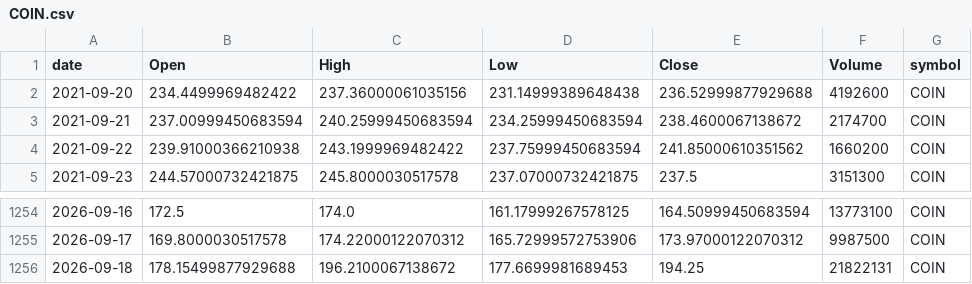
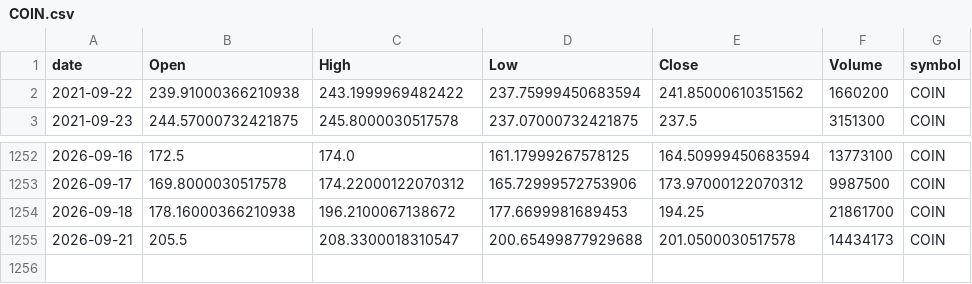
Before and after one commit to jauresfranck/pipeline_donnes-collectes_nettoye, a CSV file: data/COIN.csv, drawn as a sheet; only a part is shown, gaps mark what is left out.

```diff
--- a/data/COIN.csv
+++ b/data/COIN.csv
@@ -1,4 +1,2 @@
 date,Open,High,Low,Close,Volume,symbol
-2021-09-20,234.4499969482422,237.36000061035156,231.14999389648438,236.52999877929688,4192600,COIN
-2021-09-21,237.00999450683594,240.25999450683594,234.25999450683594,238.4600067138672,2174700,COIN
 2021-09-22,239.91000366210938,243.1999969482422,237.75999450683594,241.85000610351562,1660200,COIN
@@ -1255,2 +1253,3 @@ date,Open,High,Low,Close,Volume,symbol
 2026-09-17,169.8000030517578,174.22000122070312,165.72999572753906,173.97000122070312,9987500,COIN
-2026-09-18,178.15499877929688,196.2100067138672,177.6699981689453,194.25,21822131,COIN
+2026-09-18,178.16000366210938,196.2100067138672,177.6699981689453,194.25,21861700,COIN
+2026-09-21,205.5,208.3300018310547,200.65499877929688,201.0500030517578,14434173,COIN
```
Also changed, not shown: data/INTC.csv, data/NVDA.csv, 28 other files.
